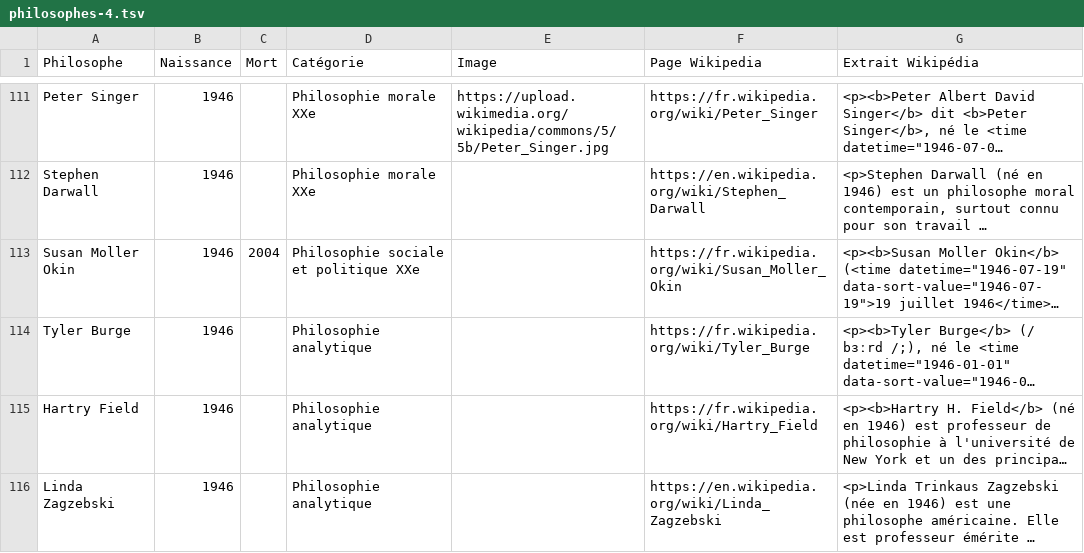
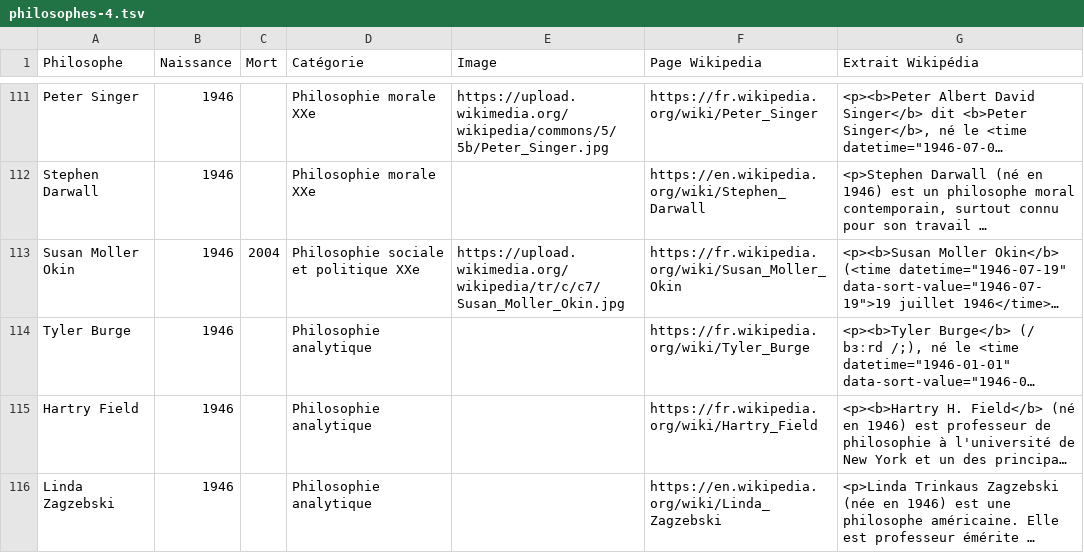
Before and after one commit to eyssette/infos-philosophes, a TSV file: data/philosophes-4.tsv, drawn as a sheet; only a part is shown, gaps mark what is left out; long unchanged cells end in …; the diff names each change by its address in the sheet, - before the commit and + after, or states it on an @@ line.

```diff
--- a/data/philosophes-4.tsv
+++ b/data/philosophes-4.tsv
-E113 (Image): (empty)
+E113 (Image): https://upload.wikimedia.org/wikipedia/tr/c/c7/Susan_Moller_Okin.jpg
```
Also changed, not shown: data/philosophes-3.tsv.
